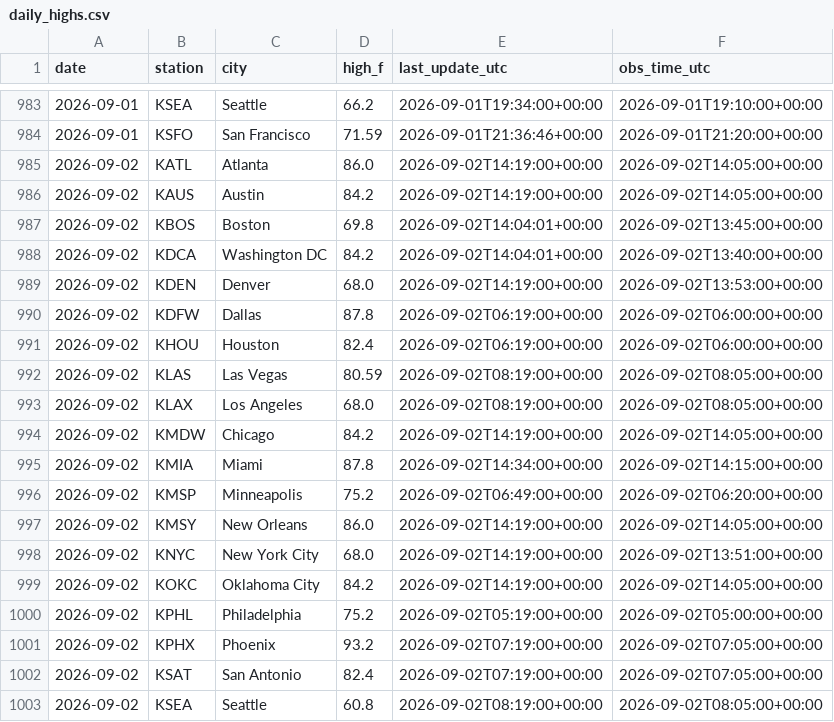
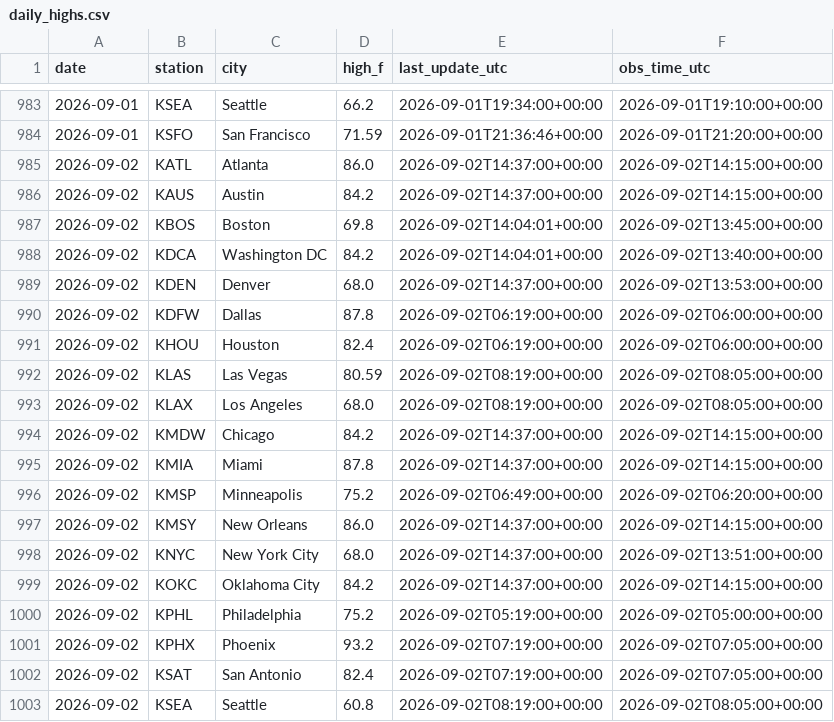
Before and after one commit to chrisscott2526-prog/Weather-Bot, a CSV file: daily_highs.csv, drawn as a sheet; only a part is shown, gaps mark what is left out.

```diff
--- a/daily_highs.csv
+++ b/daily_highs.csv
@@ -984,7 +984,7 @@ date,station,city,high_f,last_update_utc,obs_time_utc
 2026-09-01,KSFO,San Francisco,71.59,2026-09-01T21:36:46+00:00,2026-09-01T21:20:00+00:00
-2026-09-02,KATL,Atlanta,86.0,2026-09-02T14:19:00+00:00,2026-09-02T14:05:00+00:00
-2026-09-02,KAUS,Austin,84.2,2026-09-02T14:19:00+00:00,2026-09-02T14:05:00+00:00
+2026-09-02,KATL,Atlanta,86.0,2026-09-02T14:37:00+00:00,2026-09-02T14:15:00+00:00
+2026-09-02,KAUS,Austin,84.2,2026-09-02T14:37:00+00:00,2026-09-02T14:15:00+00:00
 2026-09-02,KBOS,Boston,69.8,2026-09-02T14:04:01+00:00,2026-09-02T13:45:00+00:00
 2026-09-02,KDCA,Washington DC,84.2,2026-09-02T14:04:01+00:00,2026-09-02T13:40:00+00:00
-2026-09-02,KDEN,Denver,68.0,2026-09-02T14:19:00+00:00,2026-09-02T13:53:00+00:00
+2026-09-02,KDEN,Denver,68.0,2026-09-02T14:37:00+00:00,2026-09-02T13:53:00+00:00
 2026-09-02,KDFW,Dallas,87.8,2026-09-02T06:19:00+00:00,2026-09-02T06:00:00+00:00
@@ -993,8 +993,8 @@ date,station,city,high_f,last_update_utc,obs_time_utc
 2026-09-02,KLAX,Los Angeles,68.0,2026-09-02T08:19:00+00:00,2026-09-02T08:05:00+00:00
-2026-09-02,KMDW,Chicago,84.2,2026-09-02T14:19:00+00:00,2026-09-02T14:05:00+00:00
-2026-09-02,KMIA,Miami,87.8,2026-09-02T14:34:00+00:00,2026-09-02T14:15:00+00:00
+2026-09-02,KMDW,Chicago,84.2,2026-09-02T14:37:00+00:00,2026-09-02T14:15:00+00:00
+2026-09-02,KMIA,Miami,87.8,2026-09-02T14:37:00+00:00,2026-09-02T14:15:00+00:00
 2026-09-02,KMSP,Minneapolis,75.2,2026-09-02T06:49:00+00:00,2026-09-02T06:20:00+00:00
-2026-09-02,KMSY,New Orleans,86.0,2026-09-02T14:19:00+00:00,2026-09-02T14:05:00+00:00
-2026-09-02,KNYC,New York City,68.0,2026-09-02T14:19:00+00:00,2026-09-02T13:51:00+00:00
-2026-09-02,KOKC,Oklahoma City,84.2,2026-09-02T14:19:00+00:00,2026-09-02T14:05:00+00:00
+2026-09-02,KMSY,New Orleans,86.0,2026-09-02T14:37:00+00:00,2026-09-02T14:15:00+00:00
+2026-09-02,KNYC,New York City,68.0,2026-09-02T14:37:00+00:00,2026-09-02T13:51:00+00:00
+2026-09-02,KOKC,Oklahoma City,84.2,2026-09-02T14:37:00+00:00,2026-09-02T14:15:00+00:00
 2026-09-02,KPHL,Philadelphia,75.2,2026-09-02T05:19:00+00:00,2026-09-02T05:00:00+00:00
```
Also changed, not shown: trades.csv, 3 other files.
